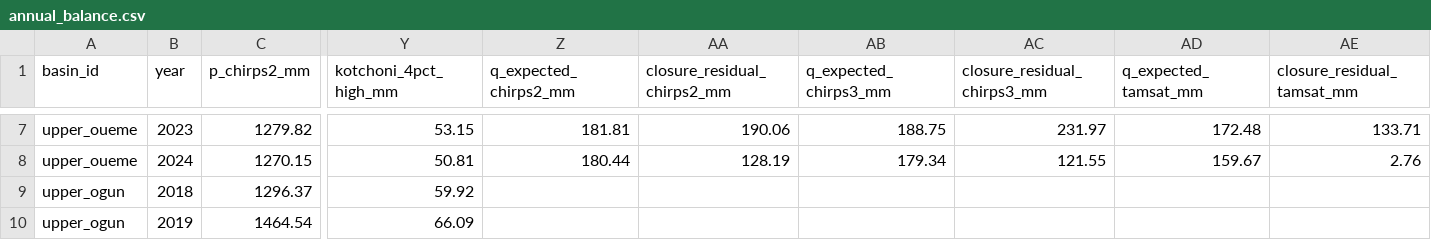
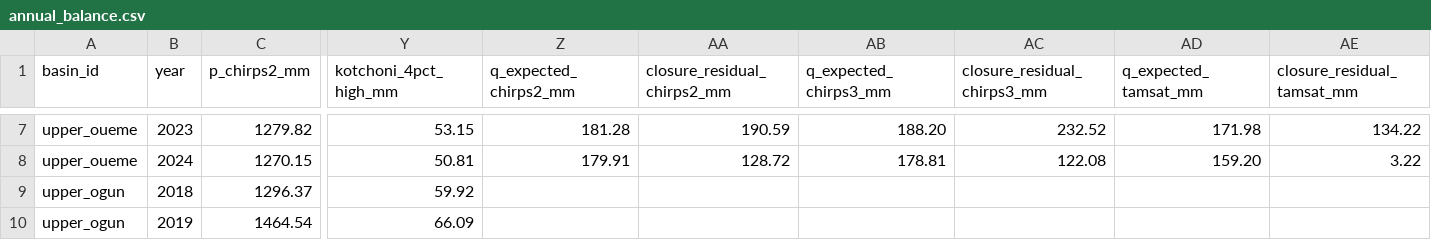
Before and after one commit to oloyededavid/Oueme-Ogun-Groundwater-Recharge, a CSV file: outputs/annual_balance.csv, drawn as a sheet; only a part is shown, gaps mark what is left out; the diff covers the shown part only; the diff names each change by its address in the sheet, - before the commit and + after, or states it on an @@ line.

Commit message:
Use one catchment area and test the residual against the runoff ratio
- River flow is converted to a depth over the analysed polygon
  (10,101.7 km2) instead of the published 10,072 km2, so every term
  refers to the same area. The residual rises by about 0.5 mm.
- The mean residual is computed for runoff ratios of 0.10-0.30 and
  compared with the single-year range of 0.14-0.28 in the Donga
  sub-basin; with flow unmeasured, this is the main uncertainty.
- TAMSAT's own 1988-2010 ratio gives 120.6 mm, about 1 mm less than with
  gauge rainfall, so mixing gauge and satellite rainfall barely matters.
- Agreement between rainfall products (correlation, mean absolute
  difference), interannual variation, and the specific yield that would
  hold the residual in a 10 m rise are recorded.
- New tests check the committed outputs and the web data against each
  other.

```diff
--- a/outputs/annual_balance.csv
+++ b/outputs/annual_balance.csv
-Z7 (q_expected_chirps2_mm): 181.81
+Z7 (q_expected_chirps2_mm): 181.28
-AA7 (closure_residual_chirps2_mm): 190.06
+AA7 (closure_residual_chirps2_mm): 190.59
-AB7 (q_expected_chirps3_mm): 188.75
+AB7 (q_expected_chirps3_mm): 188.20
-AC7 (closure_residual_chirps3_mm): 231.97
+AC7 (closure_residual_chirps3_mm): 232.52
-AD7 (q_expected_tamsat_mm): 172.48
+AD7 (q_expected_tamsat_mm): 171.98
-AE7 (closure_residual_tamsat_mm): 133.71
+AE7 (closure_residual_tamsat_mm): 134.22
-Z8 (q_expected_chirps2_mm): 180.44
+Z8 (q_expected_chirps2_mm): 179.91
-AA8 (closure_residual_chirps2_mm): 128.19
+AA8 (closure_residual_chirps2_mm): 128.72
-AB8 (q_expected_chirps3_mm): 179.34
+AB8 (q_expected_chirps3_mm): 178.81
-AC8 (closure_residual_chirps3_mm): 121.55
+AC8 (closure_residual_chirps3_mm): 122.08
-AD8 (q_expected_tamsat_mm): 159.67
+AD8 (q_expected_tamsat_mm): 159.20
-AE8 (closure_residual_tamsat_mm): 2.76
+AE8 (closure_residual_tamsat_mm): 3.22
```
Also changed, not shown: 30 edited cells elsewhere in this file, 3 other files.
